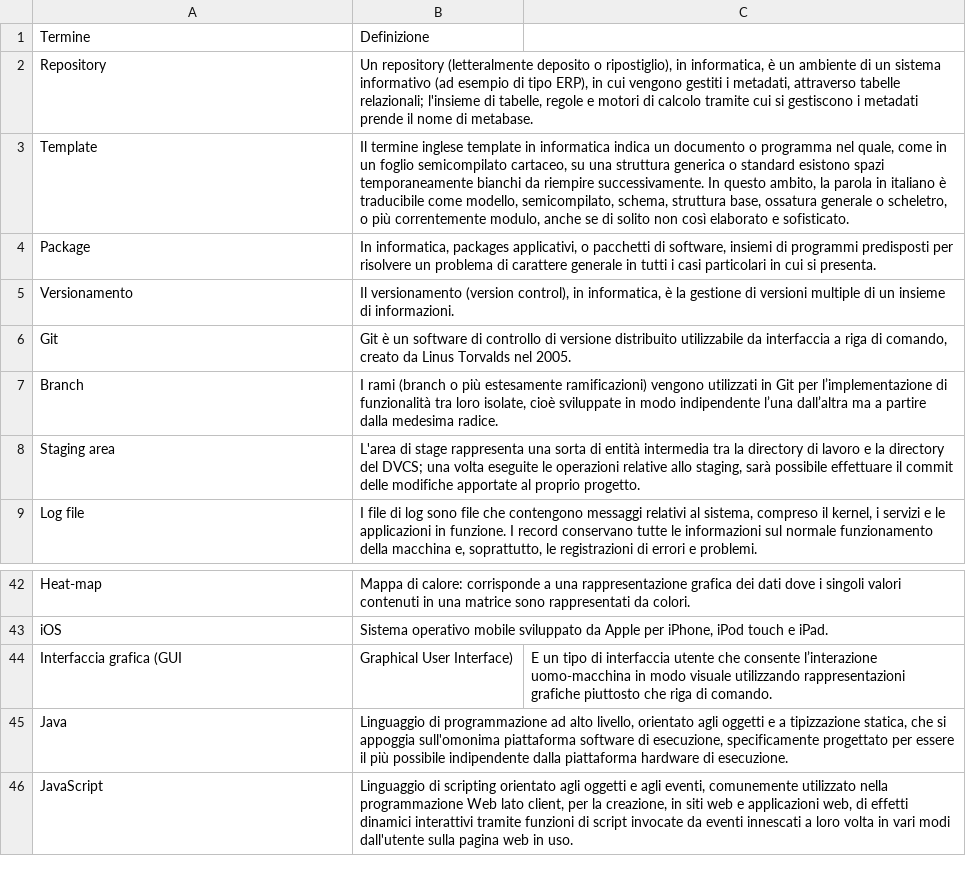
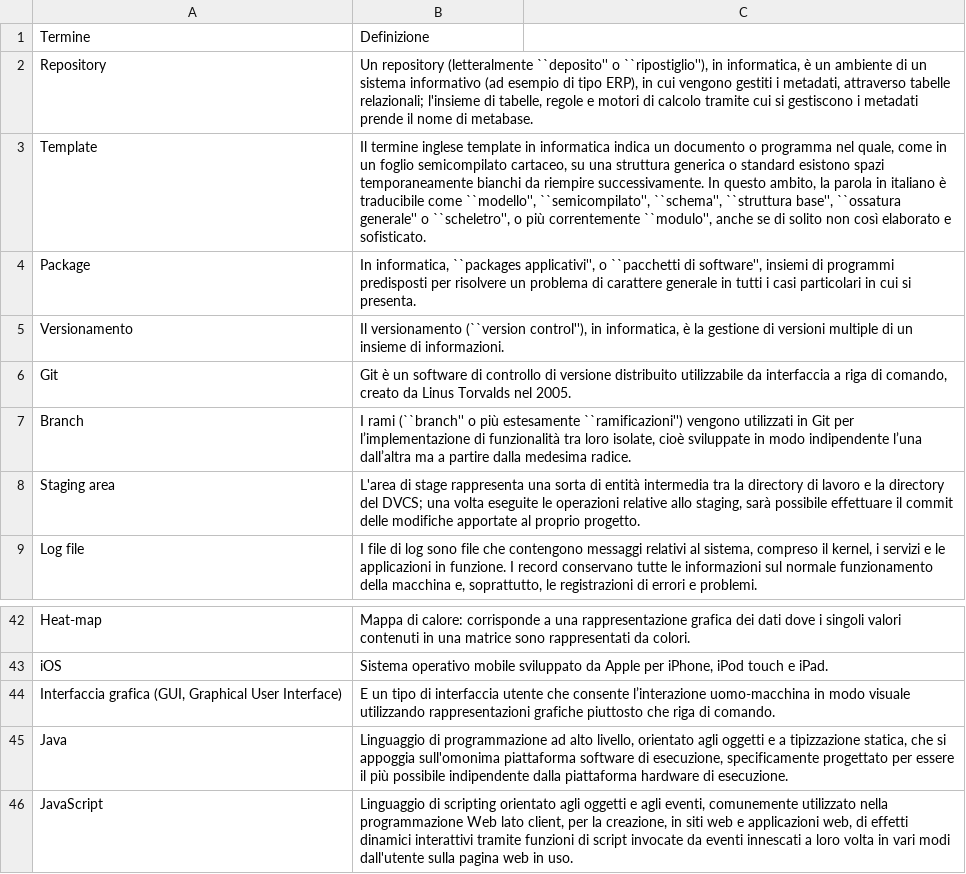
Before and after one commit to Omicron-Team/Documentazione, a CSV file: DocumentazioneEsterna/Glossario/glossario.csv, drawn as a sheet; only a part is shown, gaps mark what is left out.

```diff
--- a/DocumentazioneEsterna/Glossario/glossario.csv
+++ b/DocumentazioneEsterna/Glossario/glossario.csv
@@ -1,8 +1,8 @@
 Termine,Definizione
-Repository,"Un repository (letteralmente deposito o ripostiglio), in informatica, è un ambiente di un sistema informativo (ad esempio di tipo ERP), in cui vengono gestiti i metadati, attraverso tabelle relazionali; l'insieme di tabelle, regole e motori di calcolo tramite cui si gestiscono i metadati prende il nome di metabase."
-Template,"Il termine inglese template in informatica indica un documento o programma nel quale, come in un foglio semicompilato cartaceo, su una struttura generica o standard esistono spazi temporaneamente bianchi da riempire successivamente. In questo ambito, la parola in italiano è traducibile come modello, semicompilato, schema, struttura base, ossatura generale o scheletro, o più correntemente modulo, anche se di solito non così elaborato e sofisticato."
-Package,"In informatica, packages applicativi, o pacchetti di software, insiemi di programmi predisposti per risolvere un problema di carattere generale in tutti i casi particolari in cui si presenta."
-Versionamento,"Il versionamento (version control), in informatica, è la gestione di versioni multiple di un insieme di informazioni."
+Repository,"Un repository (letteralmente ``deposito'' o ``ripostiglio''), in informatica, è un ambiente di un sistema informativo (ad esempio di tipo ERP), in cui vengono gestiti i metadati, attraverso tabelle relazionali; l'insieme di tabelle, regole e motori di calcolo tramite cui si gestiscono i metadati prende il nome di metabase."
+Template,"Il termine inglese template in informatica indica un documento o programma nel quale, come in un foglio semicompilato cartaceo, su una struttura generica o standard esistono spazi temporaneamente bianchi da riempire successivamente. In questo ambito, la parola in italiano è traducibile come ``modello'', ``semicompilato'', ``schema'', ``struttura base'', ``ossatura generale'' o ``scheletro'', o più correntemente ``modulo'', anche se di solito non così elaborato e sofisticato."
+Package,"In informatica, ``packages applicativi'', o ``pacchetti di software'', insiemi di programmi predisposti per risolvere un problema di carattere generale in tutti i casi particolari in cui si presenta."
+Versionamento,"Il versionamento (``version control''), in informatica, è la gestione di versioni multiple di un insieme di informazioni."
 Git,"Git è un software di controllo di versione distribuito utilizzabile da interfaccia a riga di comando, creato da Linus Torvalds nel 2005."
-Branch,"I rami (branch o più estesamente ramificazioni) vengono utilizzati in Git per l’implementazione di funzionalità tra loro isolate, cioè sviluppate in modo indipendente l’una dall’altra ma a partire dalla medesima radice."
+Branch,"I rami (``branch'' o più estesamente ``ramificazioni'') vengono utilizzati in Git per l’implementazione di funzionalità tra loro isolate, cioè sviluppate in modo indipendente l’una dall’altra ma a partire dalla medesima radice."
 Staging area,"L'area di stage rappresenta una sorta di entità intermedia tra la directory di lavoro e la directory del DVCS; una volta eseguite le operazioni relative allo staging, sarà possibile effettuare il commit delle modifiche apportate al proprio progetto."
@@ -43,3 +43,3 @@ Heat-map,"Mappa di calore: corrisponde a una rappresentazione grafica dei dati d
 iOS,"Sistema operativo mobile sviluppato da Apple per iPhone, iPod touch e iPad."
-Interfaccia grafica (GUI, Graphical User Interface),"E un tipo di interfaccia utente che consente l’interazione uomo-macchina in modo visuale utilizzando rappresentazioni grafiche piuttosto che riga di comando."
+"Interfaccia grafica (GUI, Graphical User Interface)","E un tipo di interfaccia utente che consente l’interazione uomo-macchina in modo visuale utilizzando rappresentazioni grafiche piuttosto che riga di comando."
 Java,"Linguaggio di programmazione ad alto livello, orientato agli oggetti e a tipizzazione statica, che si appoggia sull'omonima piattaforma software di esecuzione, specificamente progettato per essere il più possibile indipendente dalla piattaforma hardware di esecuzione."
```
Also changed, not shown: 1 other file.
